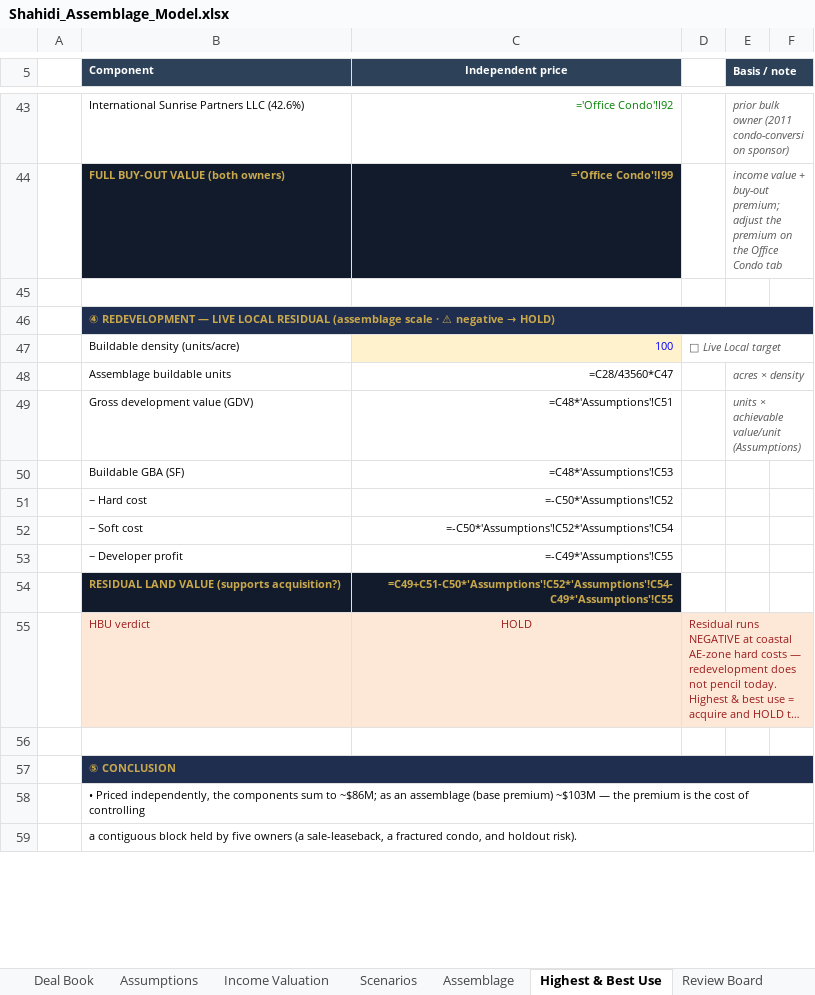
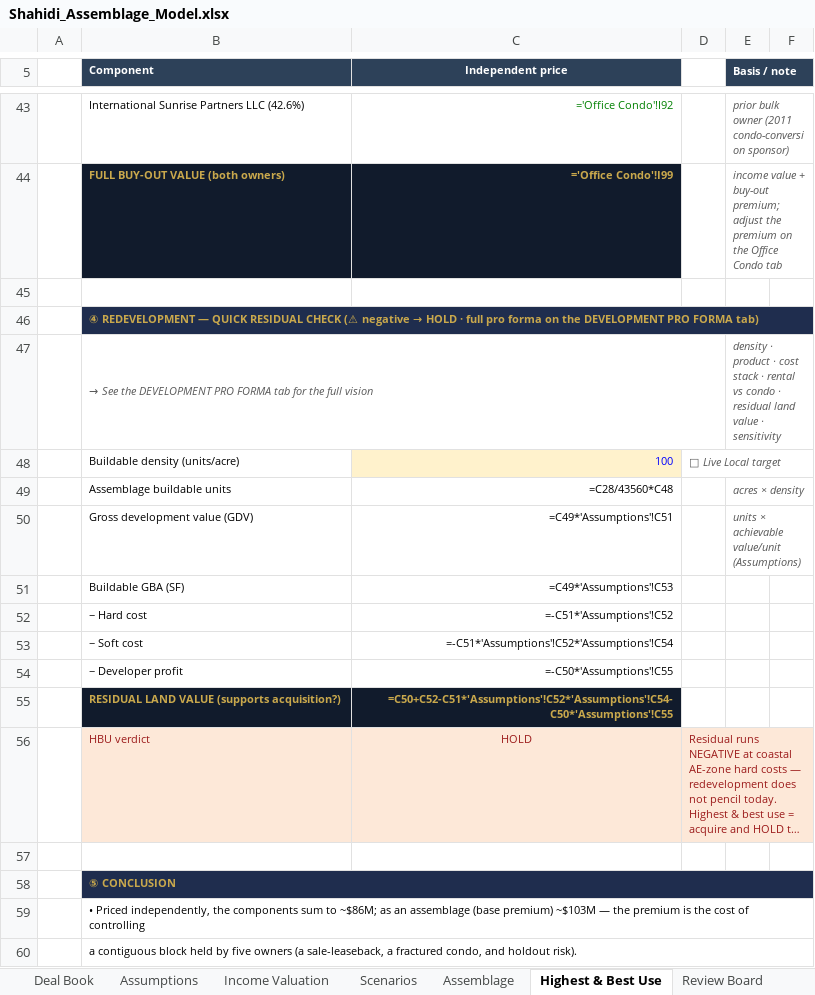
Before and after one commit to aidanesimire-ops/Aida-respository, an Excel workbook: Shahidi_Assemblage_Model.xlsx, sheet Highest & Best Use, drawn as a sheet; only a part is shown, gaps mark what is left out; long unchanged cells end in …; values as stored, in another font and other column widths than the file's, no borders; formulas without a stored value are shown as written; addresses are those after the commit; the diff names each change by its address in the sheet, - before the commit and + after, or states it on an @@ line.

```diff
--- a/Shahidi_Assemblage_Model.xlsx (sheet Highest & Best Use)
+++ b/Shahidi_Assemblage_Model.xlsx (sheet Highest & Best Use)
@@ B46 (Component): …REDEVELOPMENT — LIVE LOCAL RESIDUAL (assemblage scale · ⚠ negative → HOLD) → …REDEVELOPMENT — QUICK RESIDUAL CHECK (⚠ negative → HOLD · full pro forma on the DEVELOPMENT PRO FORMA tab) @@
+row 47:  | → See the DEVELOPMENT PRO FORMA tab for the full vision |  |  | density · product · cost stack · rental vs condo · residual land value · sensitivity
-C49 (Independent price): =C28/43560*C47
+C49 (Independent price): =C28/43560*C48
-C50 (Independent price): =C48*'Assumptions'!C51
+C50 (Independent price): =C49*'Assumptions'!C51
-C51 (Independent price): =C48*'Assumptions'!C53
+C51 (Independent price): =C49*'Assumptions'!C53
-C52 (Independent price): =-C50*'Assumptions'!C52
+C52 (Independent price): =-C51*'Assumptions'!C52
-C53 (Independent price): =-C50*'Assumptions'!C52*'Assumptions'!C54
+C53 (Independent price): =-C51*'Assumptions'!C52*'Assumptions'!C54
-C54 (Independent price): =-C49*'Assumptions'!C55
+C54 (Independent price): =-C50*'Assumptions'!C55
-C55 (Independent price): =C49+C51-C50*'Assumptions'!C52*'Assumptions'!C54-C49*'Assumptions'!C55
+C55 (Independent price): =C50+C52-C51*'Assumptions'!C52*'Assumptions'!C54-C50*'Assumptions'!C55
```
Also changed, not shown: sheet Assumptions, sheet Start Here, sheet Comps & Pricing, sheet Executive Summary, sheet Assemblage, sheet Deal Book, other sheet tabs, 9 other files.
